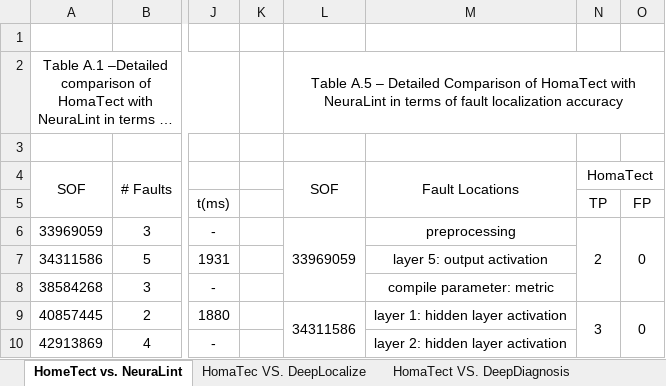
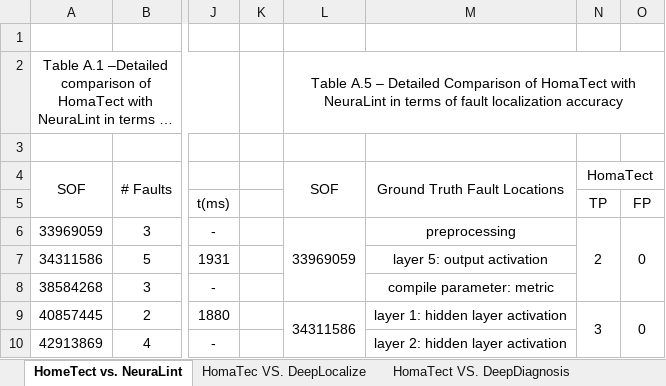
Before and after one commit to fatemehnj/HomaTect, an Excel workbook: Apendix A.xlsx, sheet HomeTect vs. NeuraLint, drawn as a sheet; only a part is shown, gaps mark what is left out; long unchanged cells end in …; values as stored, in another font and other column widths than the file's, no borders; the diff names each change by its address in the sheet, - before the commit and + after, or states it on an @@ line.

```diff
--- a/Apendix A.xlsx (sheet HomeTect vs. NeuraLint)
+++ b/Apendix A.xlsx (sheet HomeTect vs. NeuraLint)
-M4: Fault Locations
+M4: Ground Truth Fault Locations
```
Also changed, not shown: sheet HomaTect VS. DeepDiagnosis, sheet HomaTect VS. GPT.
